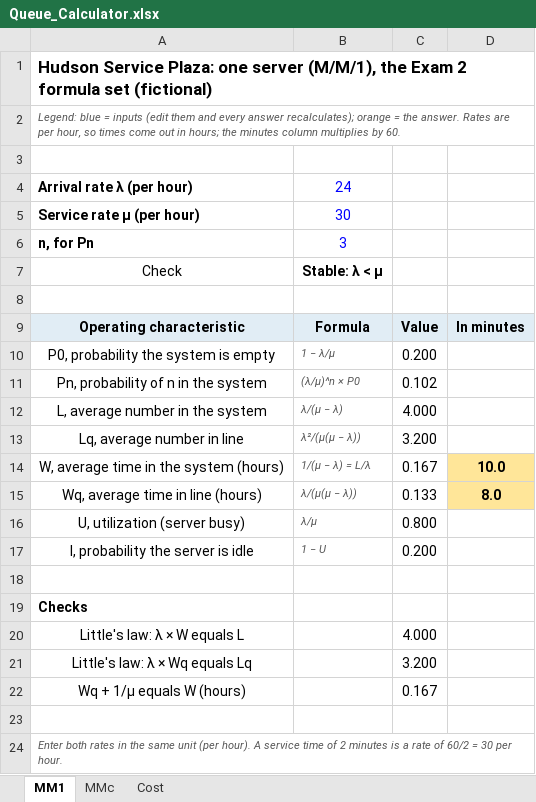
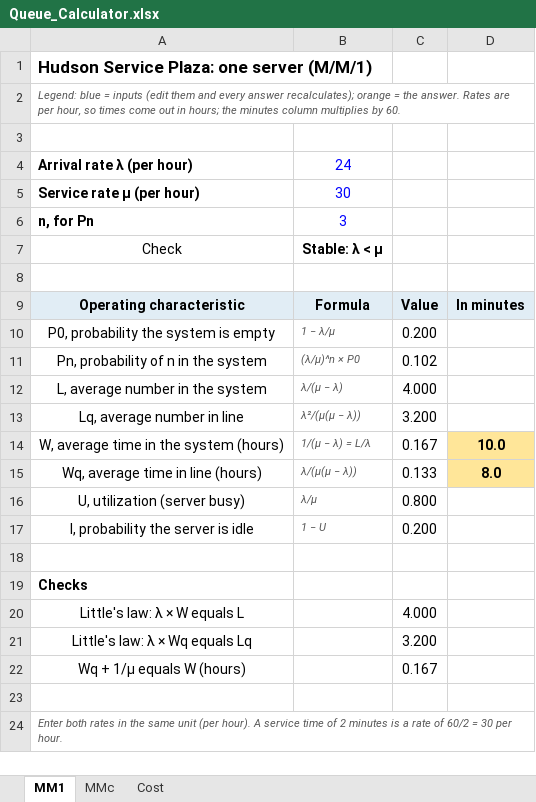
Before and after one commit to ssouyris/MGMT_4100, an Excel workbook: Data/Queue_Calculator.xlsx, sheet MM1, drawn as a sheet; values as stored, in another font and other column widths than the file's, no borders; the diff names each change by its address in the sheet, - before the commit and + after, or states it on an @@ line.

```diff
--- a/Data/Queue_Calculator.xlsx (sheet MM1)
+++ b/Data/Queue_Calculator.xlsx (sheet MM1)
-A1: …one server (M/M/1), the Exam 2 formula set (fictional)
+A1: …one server (M/M/1)
```
Also changed, not shown: 15 other files.
